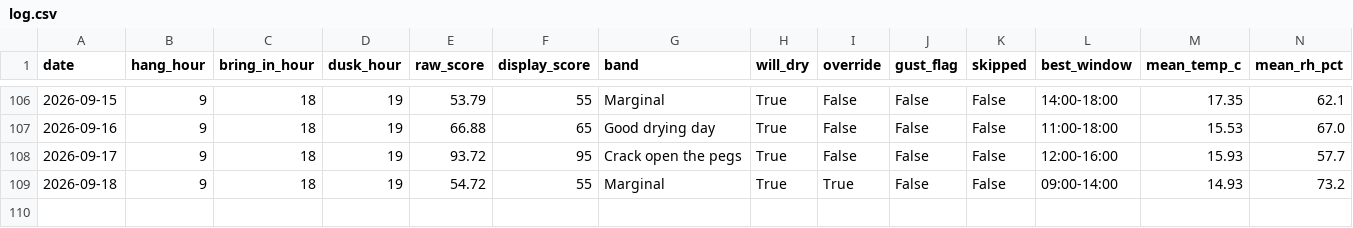
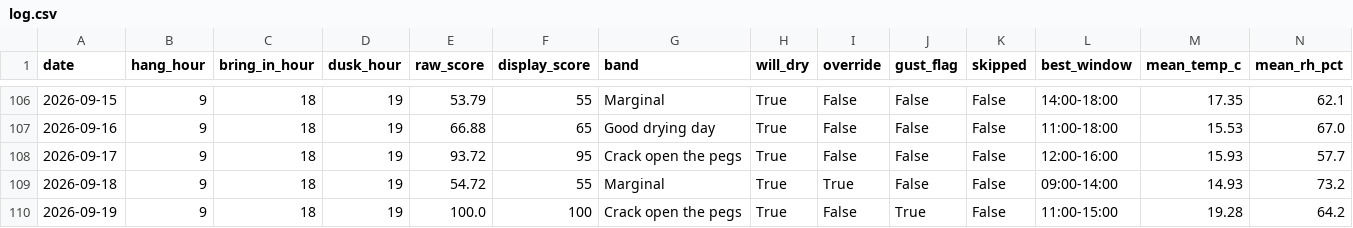
Before and after one commit to jimwarrilow-max/Peg, a CSV file: log.csv, drawn as a sheet; only a part is shown, gaps mark what is left out; rows hold the shown columns only; the diff names each change by its address in the sheet, - before the commit and + after, or states it on an @@ line.

```diff
--- a/log.csv
+++ b/log.csv
+row 110: 2026-09-19 | 9 | 18 | 19 | 100.0 | 100 | Crack open the pegs | True | False | True | False | 11:00-15:00 | 19.28 | 64.2
```
